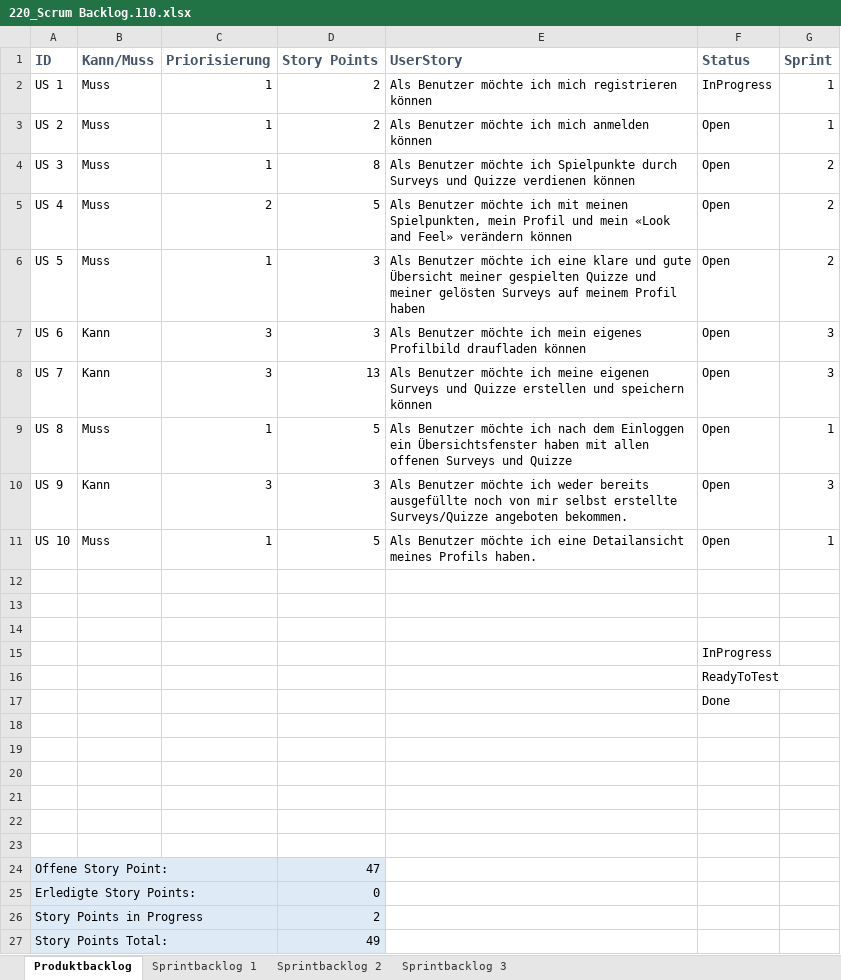
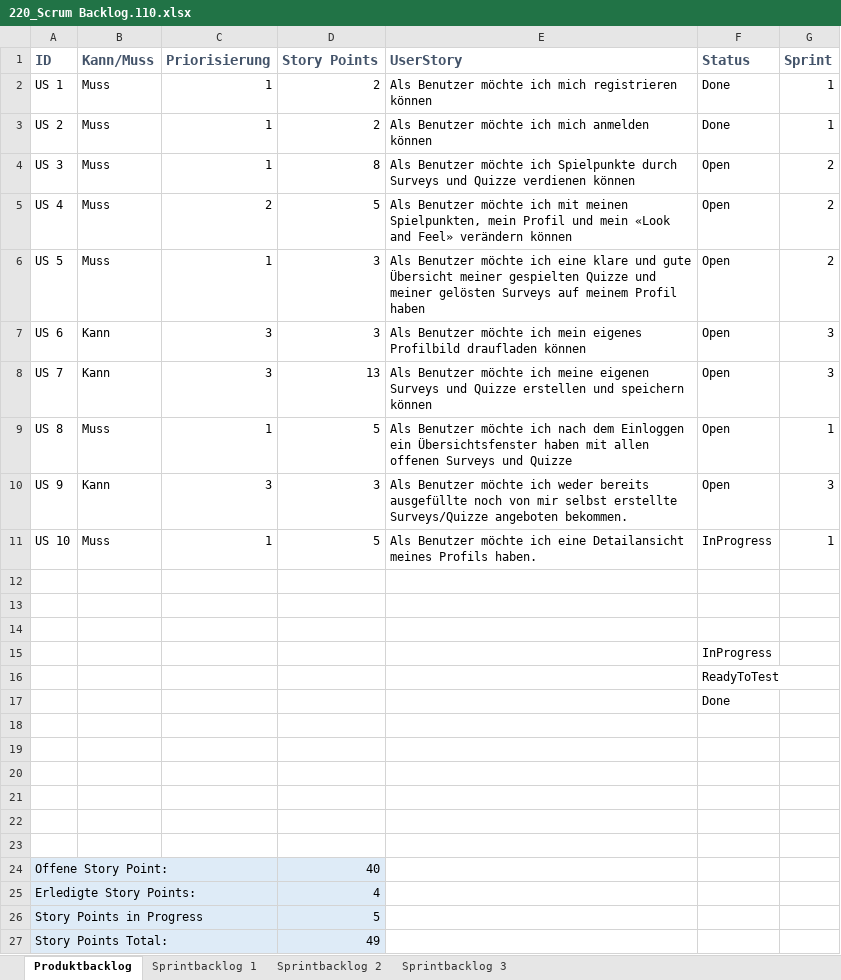
Before and after one commit to JacobSharp/JavaSurvey, an Excel workbook: JavaSurvey/Documentation/220_Scrum Backlog.110.xlsx, sheet Produktbacklog, drawn as a sheet; values as stored, in another font and other column widths than the file's, no borders; charts and pictures and table styles not drawn; the diff names each change by its address in the sheet, - before the commit and + after, or states it on an @@ line.

Commit message:
edit: Dokumentation updatet

```diff
--- a/JavaSurvey/Documentation/220_Scrum Backlog.110.xlsx (sheet Produktbacklog)
+++ b/JavaSurvey/Documentation/220_Scrum Backlog.110.xlsx (sheet Produktbacklog)
-F2 (Status): InProgress
+F2 (Status): Done
-F3 (Status): Open
+F3 (Status): Done
-F11 (Status): Open
+F11 (Status): InProgress
-D24 (Story Points): 47
+D24 (Story Points): 40
-D25 (Story Points): 0
+D25 (Story Points): 4
-D26 (Story Points): 2
+D26 (Story Points): 5
```
Also changed, not shown: charts or pictures.
